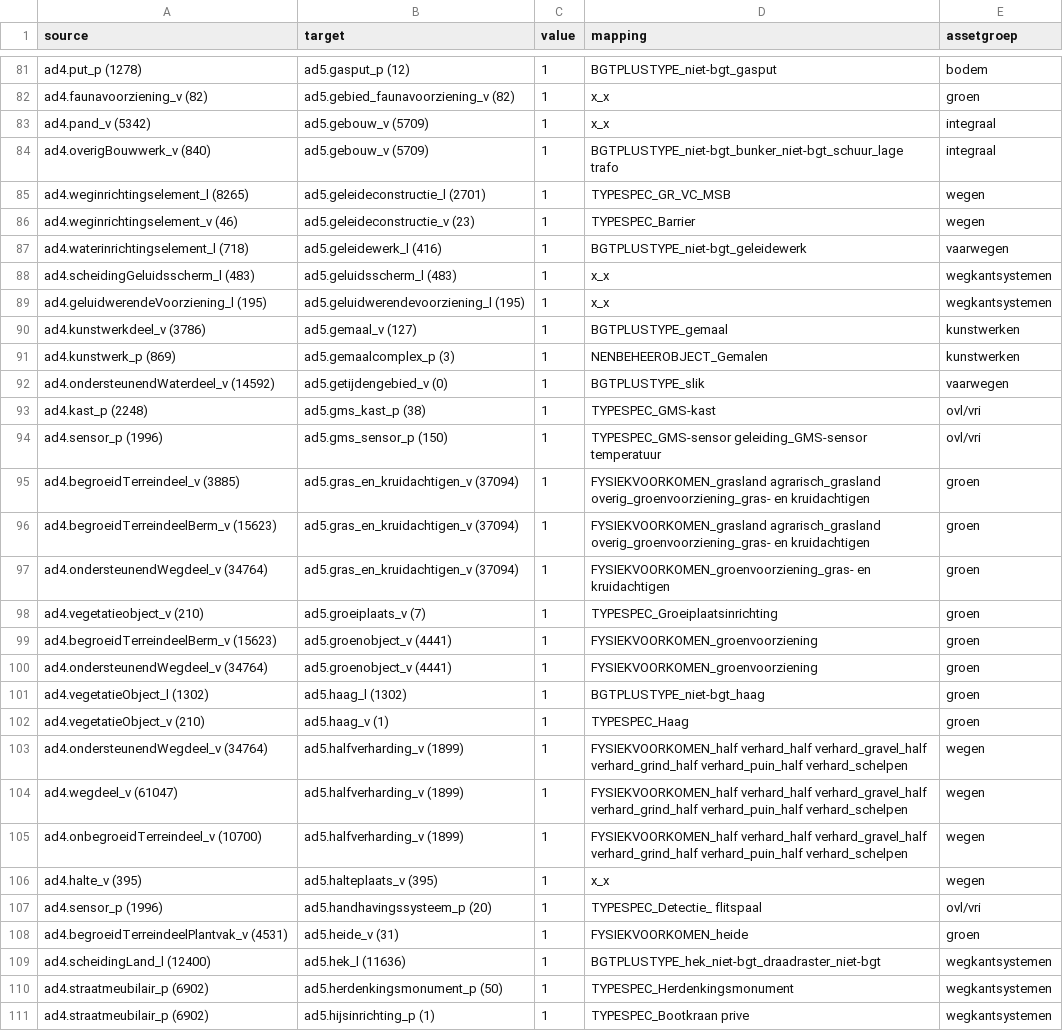
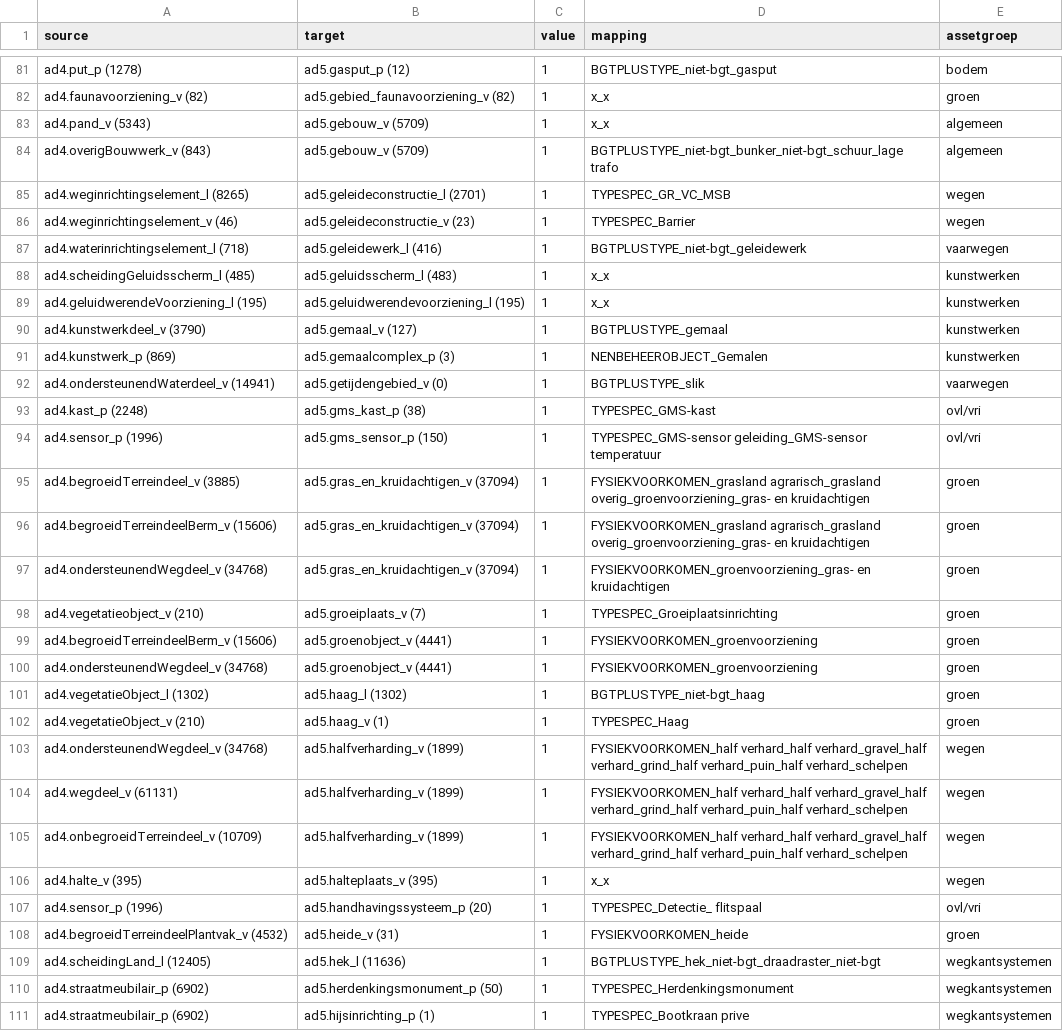
Before and after one commit to provincieNH/provincieNH.github.io, a CSV file: databeheer/mapping-ad4-ad5-default.csv, drawn as a sheet; only a part is shown, gaps mark what is left out; the diff covers the shown part only.

Commit message:
Update Sankey AD4→AD5 met assetgroep uit Markdown OTL

```diff
--- a/databeheer/mapping-ad4-ad5-default.csv
+++ b/databeheer/mapping-ad4-ad5-default.csv
@@ -82,4 +82,4 @@ ad4.put_p (1278),ad5.gasput_p (12),1,BGTPLUSTYPE_niet-bgt_gasput,bodem
 ad4.faunavoorziening_v (82),ad5.gebied_faunavoorziening_v (82),1,x_x,groen
-ad4.pand_v (5342),ad5.gebouw_v (5709),1,x_x,integraal
-ad4.overigBouwwerk_v (840),ad5.gebouw_v (5709),1,BGTPLUSTYPE_niet-bgt_bunker_niet-bgt_schuur_lage trafo,integraal
+ad4.pand_v (5343),ad5.gebouw_v (5709),1,x_x,algemeen
+ad4.overigBouwwerk_v (843),ad5.gebouw_v (5709),1,BGTPLUSTYPE_niet-bgt_bunker_niet-bgt_schuur_lage trafo,algemeen
 ad4.weginrichtingselement_l (8265),ad5.geleideconstructie_l (2701),1,TYPESPEC_GR_VC_MSB,wegen
@@ -87,7 +87,7 @@ ad4.weginrichtingselement_v (46),ad5.geleideconstructie_v (23),1,TYPESPEC_Barrie
 ad4.waterinrichtingselement_l (718),ad5.geleidewerk_l (416),1,BGTPLUSTYPE_niet-bgt_geleidewerk,vaarwegen
-ad4.scheidingGeluidsscherm_l (483),ad5.geluidsscherm_l (483),1,x_x,wegkantsystemen
-ad4.geluidwerendeVoorziening_l (195),ad5.geluidwerendevoorziening_l (195),1,x_x,wegkantsystemen
-ad4.kunstwerkdeel_v (3786),ad5.gemaal_v (127),1,BGTPLUSTYPE_gemaal,kunstwerken
+ad4.scheidingGeluidsscherm_l (485),ad5.geluidsscherm_l (483),1,x_x,kunstwerken
+ad4.geluidwerendeVoorziening_l (195),ad5.geluidwerendevoorziening_l (195),1,x_x,kunstwerken
+ad4.kunstwerkdeel_v (3790),ad5.gemaal_v (127),1,BGTPLUSTYPE_gemaal,kunstwerken
 ad4.kunstwerk_p (869),ad5.gemaalcomplex_p (3),1,NENBEHEEROBJECT_Gemalen,kunstwerken
-ad4.ondersteunendWaterdeel_v (14592),ad5.getijdengebied_v (0),1,BGTPLUSTYPE_slik,vaarwegen
+ad4.ondersteunendWaterdeel_v (14941),ad5.getijdengebied_v (0),1,BGTPLUSTYPE_slik,vaarwegen
 ad4.kast_p (2248),ad5.gms_kast_p (38),1,TYPESPEC_GMS-kast,ovl/vri
@@ -95,16 +95,16 @@ ad4.sensor_p (1996),ad5.gms_sensor_p (150),1,TYPESPEC_GMS-sensor geleiding_GMS-s
 ad4.begroeidTerreindeel_v (3885),ad5.gras_en_kruidachtigen_v (37094),1,FYSIEKVOORKOMEN_grasland agrarisch_grasland overig_groenvoorziening_gras- en kruidachtigen,groen
-ad4.begroeidTerreindeelBerm_v (15623),ad5.gras_en_kruidachtigen_v (37094),1,FYSIEKVOORKOMEN_grasland agrarisch_grasland overig_groenvoorziening_gras- en kruidachtigen,groen
-ad4.ondersteunendWegdeel_v (34764),ad5.gras_en_kruidachtigen_v (37094),1,FYSIEKVOORKOMEN_groenvoorziening_gras- en kruidachtigen,groen
+ad4.begroeidTerreindeelBerm_v (15606),ad5.gras_en_kruidachtigen_v (37094),1,FYSIEKVOORKOMEN_grasland agrarisch_grasland overig_groenvoorziening_gras- en kruidachtigen,groen
+ad4.ondersteunendWegdeel_v (34768),ad5.gras_en_kruidachtigen_v (37094),1,FYSIEKVOORKOMEN_groenvoorziening_gras- en kruidachtigen,groen
 ad4.vegetatieobject_v (210),ad5.groeiplaats_v (7),1,TYPESPEC_Groeiplaatsinrichting,groen
-ad4.begroeidTerreindeelBerm_v (15623),ad5.groenobject_v (4441),1,FYSIEKVOORKOMEN_groenvoorziening,groen
-ad4.ondersteunendWegdeel_v (34764),ad5.groenobject_v (4441),1,FYSIEKVOORKOMEN_groenvoorziening,groen
+ad4.begroeidTerreindeelBerm_v (15606),ad5.groenobject_v (4441),1,FYSIEKVOORKOMEN_groenvoorziening,groen
+ad4.ondersteunendWegdeel_v (34768),ad5.groenobject_v (4441),1,FYSIEKVOORKOMEN_groenvoorziening,groen
 ad4.vegetatieObject_l (1302),ad5.haag_l (1302),1,BGTPLUSTYPE_niet-bgt_haag,groen
 ad4.vegetatieObject_v (210),ad5.haag_v (1),1,TYPESPEC_Haag,groen
-ad4.ondersteunendWegdeel_v (34764),ad5.halfverharding_v (1899),1,FYSIEKVOORKOMEN_half verhard_half verhard_gravel_half verhard_grind_half verhard_puin_half verhard_schelpen,wegen
-ad4.wegdeel_v (61047),ad5.halfverharding_v (1899),1,FYSIEKVOORKOMEN_half verhard_half verhard_gravel_half verhard_grind_half verhard_puin_half verhard_schelpen,wegen
-ad4.onbegroeidTerreindeel_v (10700),ad5.halfverharding_v (1899),1,FYSIEKVOORKOMEN_half verhard_half verhard_gravel_half verhard_grind_half verhard_puin_half verhard_schelpen,wegen
+ad4.ondersteunendWegdeel_v (34768),ad5.halfverharding_v (1899),1,FYSIEKVOORKOMEN_half verhard_half verhard_gravel_half verhard_grind_half verhard_puin_half verhard_schelpen,wegen
+ad4.wegdeel_v (61131),ad5.halfverharding_v (1899),1,FYSIEKVOORKOMEN_half verhard_half verhard_gravel_half verhard_grind_half verhard_puin_half verhard_schelpen,wegen
+ad4.onbegroeidTerreindeel_v (10709),ad5.halfverharding_v (1899),1,FYSIEKVOORKOMEN_half verhard_half verhard_gravel_half verhard_grind_half verhard_puin_half verhard_schelpen,wegen
 ad4.halte_v (395),ad5.halteplaats_v (395),1,x_x,wegen
 ad4.sensor_p (1996),ad5.handhavingssysteem_p (20),1,TYPESPEC_Detectie_ flitspaal,ovl/vri
-ad4.begroeidTerreindeelPlantvak_v (4531),ad5.heide_v (31),1,FYSIEKVOORKOMEN_heide,groen
-ad4.scheidingLand_l (12400),ad5.hek_l (11636),1,BGTPLUSTYPE_hek_niet-bgt_draadraster_niet-bgt,wegkantsystemen
+ad4.begroeidTerreindeelPlantvak_v (4532),ad5.heide_v (31),1,FYSIEKVOORKOMEN_heide,groen
+ad4.scheidingLand_l (12405),ad5.hek_l (11636),1,BGTPLUSTYPE_hek_niet-bgt_draadraster_niet-bgt,wegkantsystemen
 ad4.straatmeubilair_p (6902),ad5.herdenkingsmonument_p (50),1,TYPESPEC_Herdenkingsmonument,wegkantsystemen
```
Also changed, not shown: 93 edited cells elsewhere in this file, databeheer/mapping-ad4-ad5-sort-ad4.csv, databeheer/mapping-ad4-ad5-sort-ad5.csv, 4 other files.
